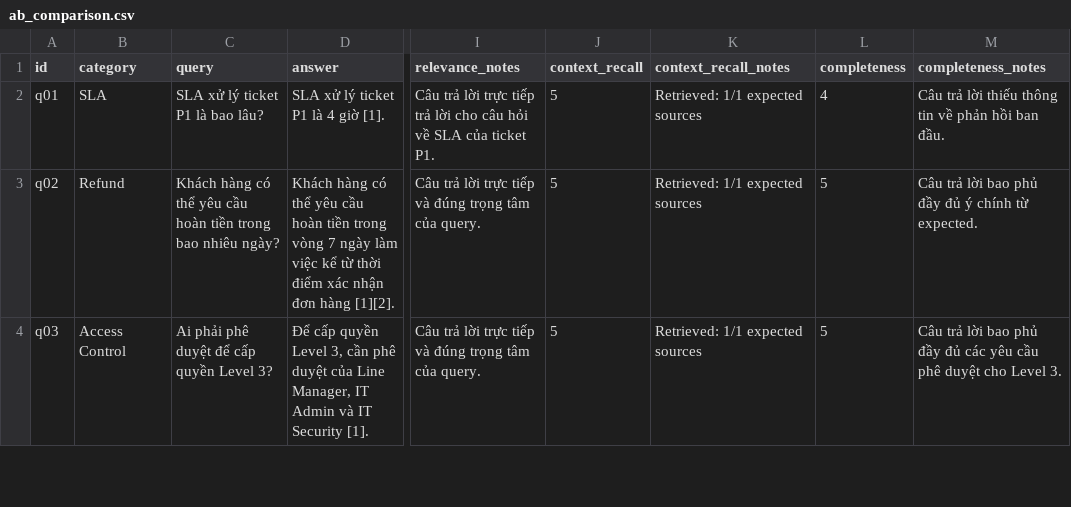
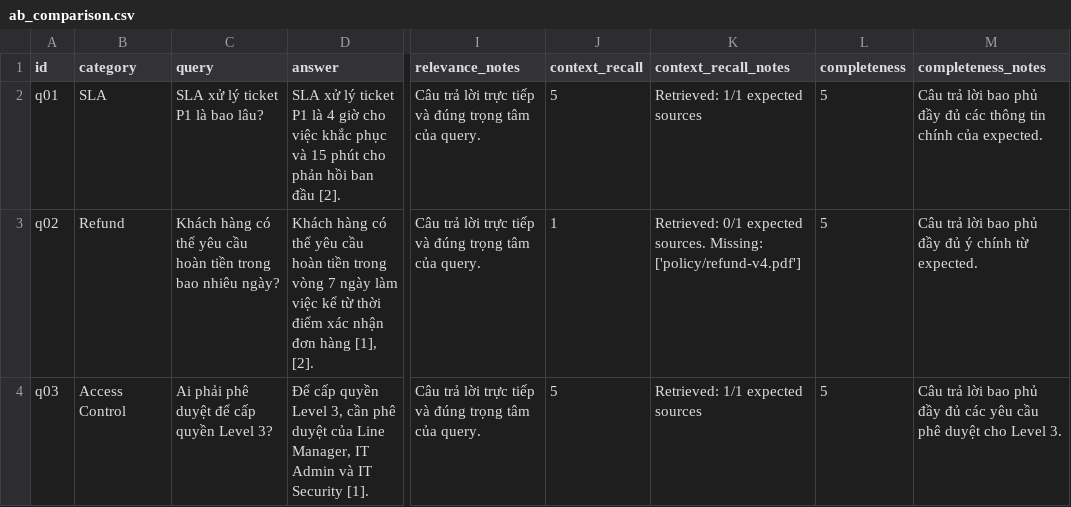
Before and after one commit to hoanghiepbk/C401-C4-Lab08, a CSV file: results/ab_comparison.csv, drawn as a sheet; only a part is shown, gaps mark what is left out; the diff covers the shown part only; the diff names each change by its address in the sheet, - before the commit and + after, or states it on an @@ line.

Commit message:
answer-grading_questions

```diff
--- a/results/ab_comparison.csv
+++ b/results/ab_comparison.csv
-D2 (answer): …4 giờ [1].
+D2 (answer): …4 giờ cho việc khắc phục và 15 phút cho phản hồi ban đầu [2].
-I2 (relevance_notes): …trực tiếp trả lời cho câu hỏi về SLA của ticket P1.
+I2 (relevance_notes): …trực tiếp và đúng trọng tâm của query.
-L2 (completeness): 4
+L2 (completeness): 5
-M2 (completeness_notes): …trả lời thiếu thông tin về phản hồi ban đầu.
+M2 (completeness_notes): …trả lời bao phủ đầy đủ các thông tin chính của expected.
-D3 (answer): …đơn hàng [1][2].
+D3 (answer): …đơn hàng [1], [2].
-J3 (context_recall): 5
+J3 (context_recall): 1
-K3 (context_recall_notes): Retrieved: 1/1 expected sources
+K3 (context_recall_notes): Retrieved: 0/1 expected sources. Missing: ['policy/refund-v4.pdf']
```
Also changed, not shown: 61 edited cells elsewhere in this file, 7 other files.
